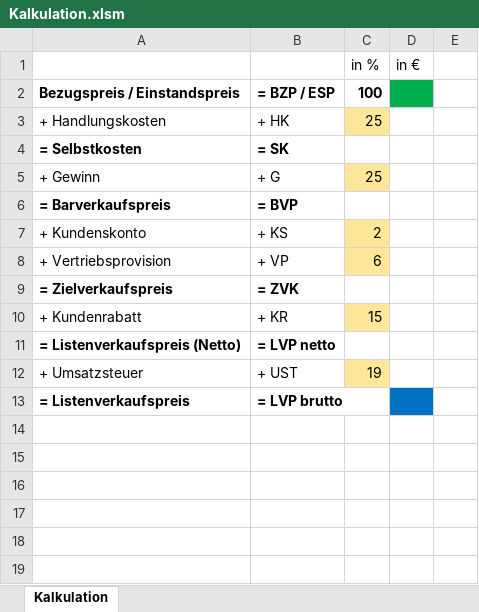
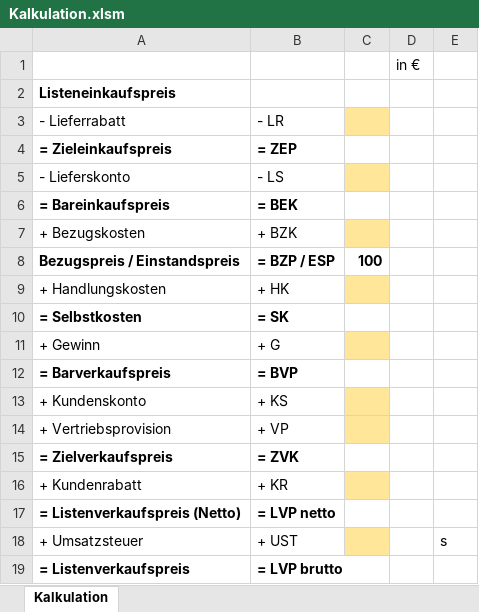
Before and after one commit to eterna1blue/excel, an Excel workbook: Kalkulation.xlsm, sheet Kalkulation, drawn as a sheet; values as stored, in another font and other column widths than the file's, no borders; charts and pictures not drawn; addresses are those after the commit; the diff names each change by its address in the sheet, - before the commit and + after, or states it on an @@ line.

Commit message:
Add files via upload

```diff
--- a/Kalkulation.xlsm (sheet Kalkulation)
+++ b/Kalkulation.xlsm (sheet Kalkulation)
-C1: in %
+C1: (empty)
+row 2: Listeneinkaufspreis
+row 3: - Lieferrabatt | - LR
+row 4: = Zieleinkaufspreis | = ZEP
+row 5: - Lieferskonto | - LS
+row 6: = Bareinkaufspreis | = BEK
+row 7: + Bezugskosten | + BZK
-D8 fill: #00B050
+D8 fill: none
-C9: 25
+C9: (empty)
-C11: 25
+C11: (empty)
-C13: 2
+C13: (empty)
-C14: 6
+C14: (empty)
-C16: 15
+C16: (empty)
-C18: 19
+C18: (empty)
-E18: (empty)
+E18: s
-D19 fill: #0070C0
+D19 fill: none
```
Also changed, not shown: charts or pictures.
